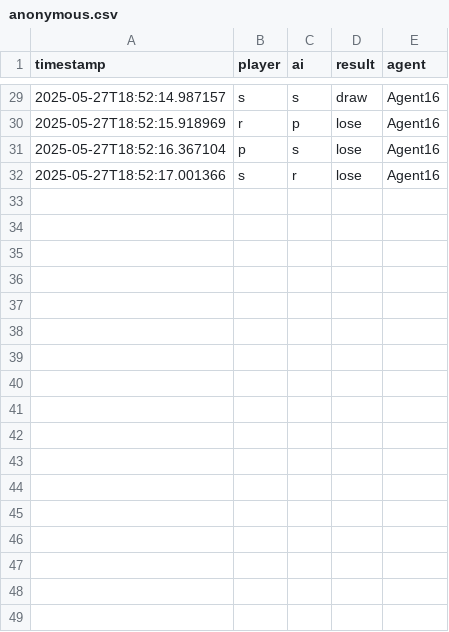
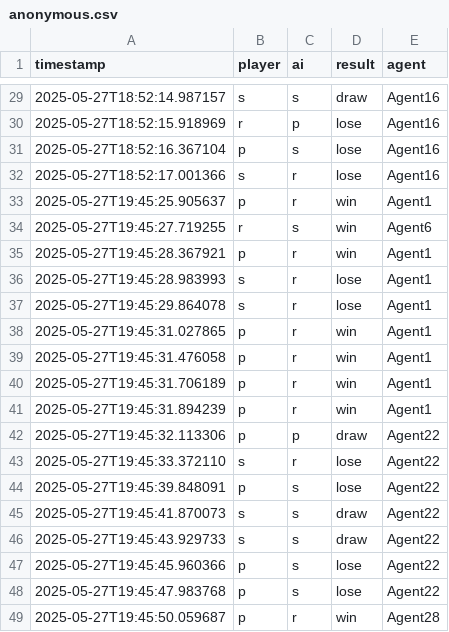
Before and after one commit to Ammar03s/Full-Stack-ASL-Gesture-Recognition-Application, a CSV file: Interface/rps_data/anonymous.csv, drawn as a sheet; only a part is shown, gaps mark what is left out.

```diff
--- a/Interface/rps_data/anonymous.csv
+++ b/Interface/rps_data/anonymous.csv
@@ -32 +32,18 @@ timestamp,player,ai,result,agent
 2025-05-27T18:52:17.001366,s,r,lose,Agent16
+2025-05-27T19:45:25.905637,p,r,win,Agent1
+2025-05-27T19:45:27.719255,r,s,win,Agent6
+2025-05-27T19:45:28.367921,p,r,win,Agent1
+2025-05-27T19:45:28.983993,s,r,lose,Agent1
+2025-05-27T19:45:29.864078,s,r,lose,Agent1
+2025-05-27T19:45:31.027865,p,r,win,Agent1
+2025-05-27T19:45:31.476058,p,r,win,Agent1
+2025-05-27T19:45:31.706189,p,r,win,Agent1
+2025-05-27T19:45:31.894239,p,r,win,Agent1
+2025-05-27T19:45:32.113306,p,p,draw,Agent22
+2025-05-27T19:45:33.372110,s,r,lose,Agent22
+2025-05-27T19:45:39.848091,p,s,lose,Agent22
+2025-05-27T19:45:41.870073,s,s,draw,Agent22
+2025-05-27T19:45:43.929733,s,s,draw,Agent22
+2025-05-27T19:45:45.960366,p,s,lose,Agent22
+2025-05-27T19:45:47.983768,p,s,lose,Agent22
+2025-05-27T19:45:50.059687,p,r,win,Agent28
```
Also changed, not shown: 15 other files.
